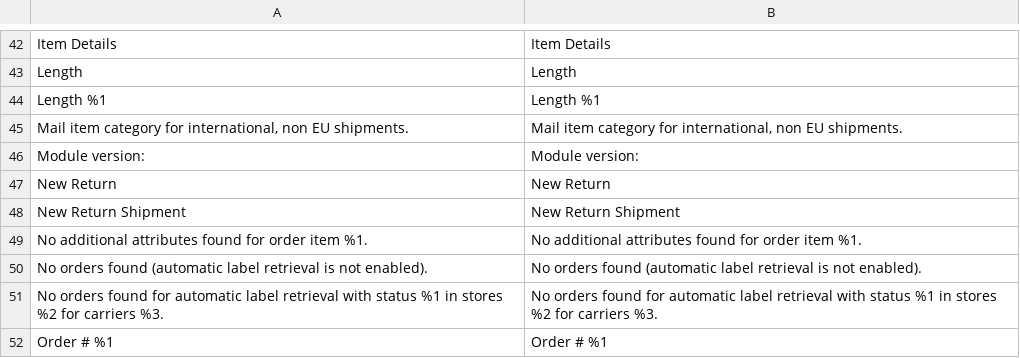
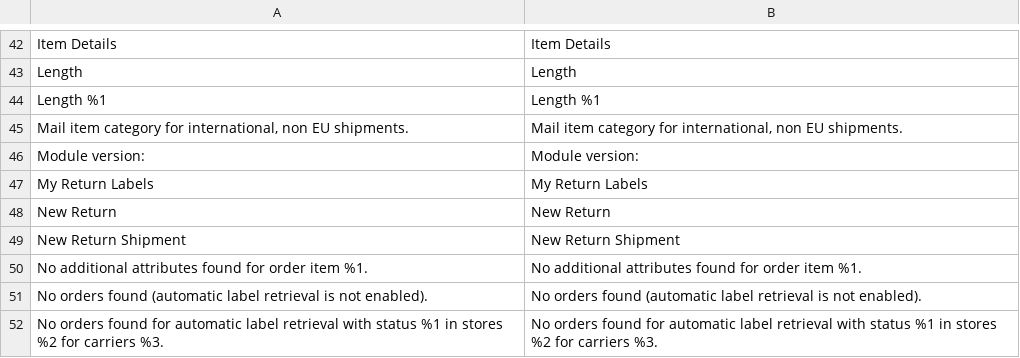
Before and after one commit to netresearch/module-shipping-core, a CSV file: i18n/en_US.csv, drawn as a sheet; only a part is shown, gaps mark what is left out; the shorter side is filled out with more unchanged rows.

```diff
--- a/i18n/en_US.csv
+++ b/i18n/en_US.csv
@@ -46,2 +46,3 @@ Length,Length
 "Module version:","Module version:"
+"My Return Labels","My Return Labels"
 "New Return","New Return"
```
Also changed, not shown: i18n/de_DE.csv, 13 other files.
